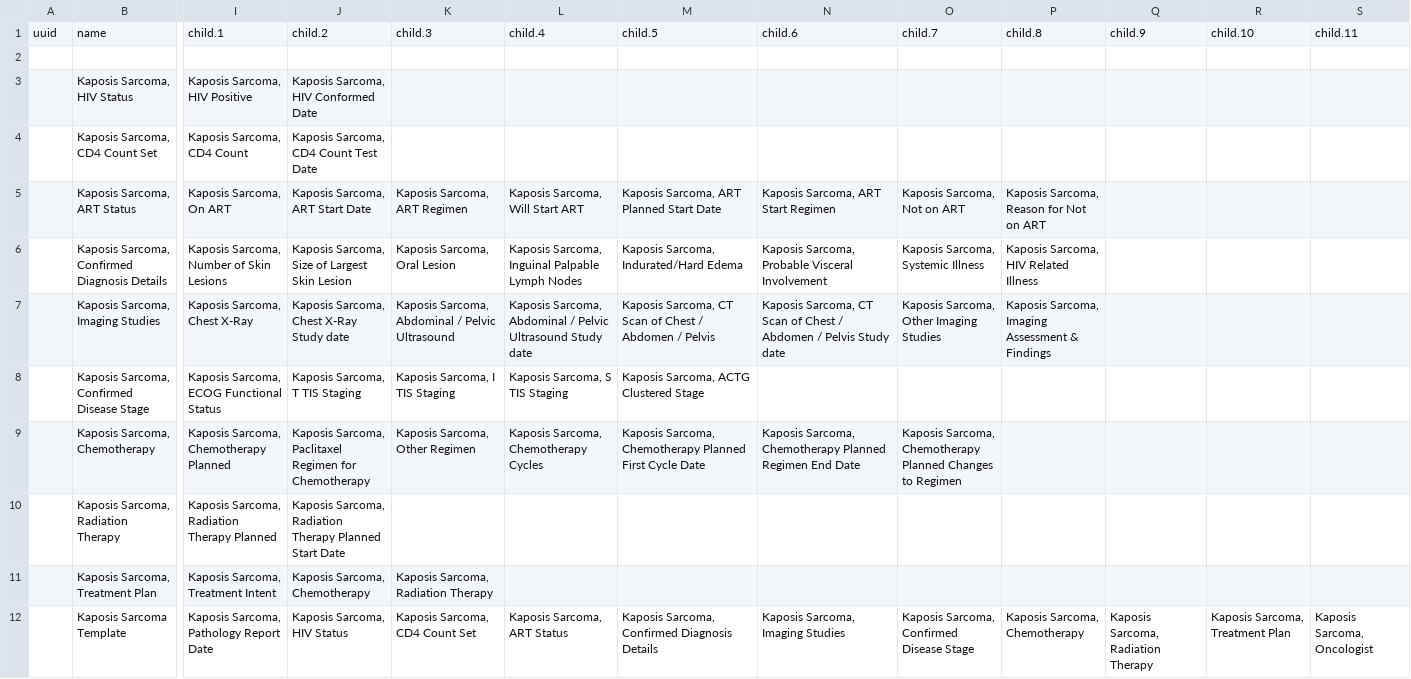
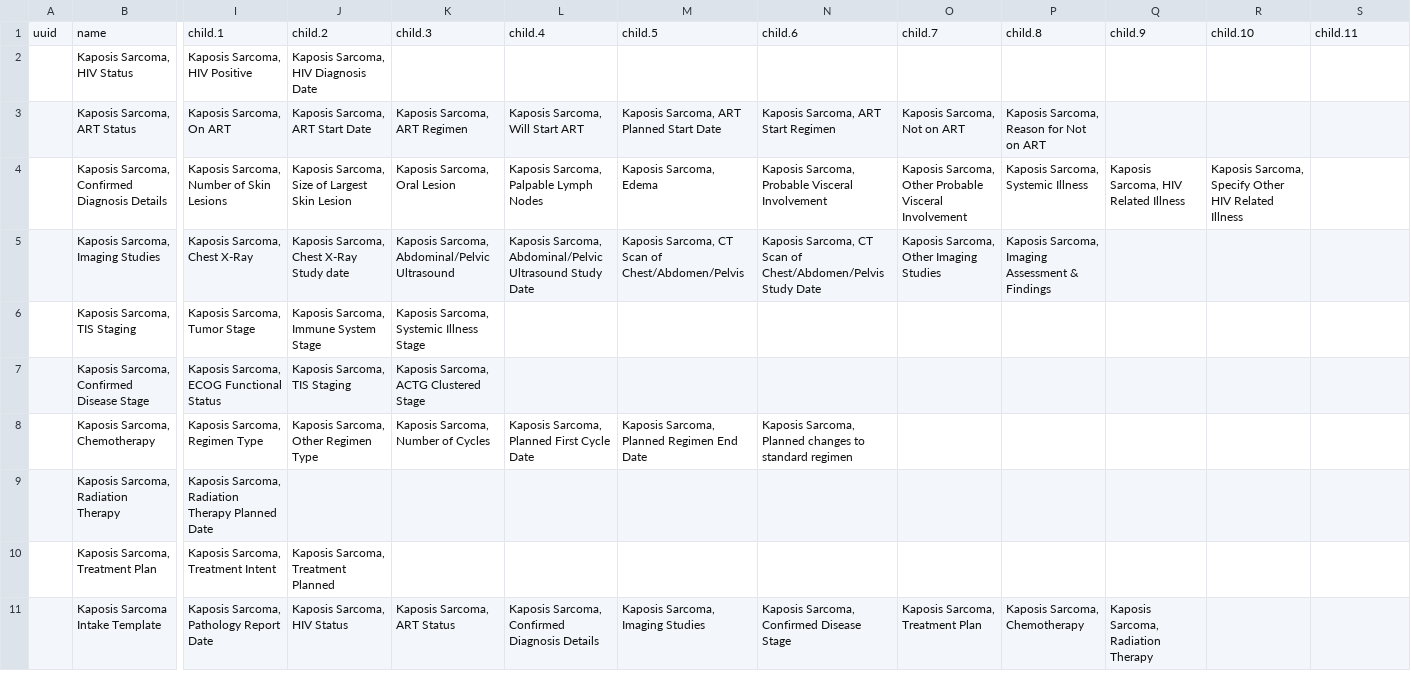
Before and after one commit to Bahmni/default-config, a CSV file: openmrs/templates/Kaposis_sarcoma_concept_sets.csv, drawn as a sheet; only a part is shown, gaps mark what is left out; removed rows and columns are numbered as before the commit, all else as after; rows hold the shown columns only; the diff names each change by its address in the sheet, - before the commit and + after, or states it on an @@ line.

```diff
--- a/openmrs/templates/Kaposis_sarcoma_concept_sets.csv
+++ b/openmrs/templates/Kaposis_sarcoma_concept_sets.csv
-row 2: (empty)
-J2: Kaposis Sarcoma, HIV Conformed Date
+J2: Kaposis Sarcoma, HIV Diagnosis Date
-row 4:  | Kaposis Sarcoma, CD4 Count Set | Kaposis Sarcoma, CD4 Count | Kaposis Sarcoma, CD4 Count Test Date
-L4: Kaposis Sarcoma, Inguinal Palpable Lymph Nodes
+L4: Kaposis Sarcoma, Palpable Lymph Nodes
-M4: Kaposis Sarcoma, Indurated/Hard Edema
+M4: Kaposis Sarcoma, Edema
-O4: Kaposis Sarcoma, Systemic Illness
+O4: Kaposis Sarcoma, Other Probable Visceral Involvement
-P4: Kaposis Sarcoma, HIV Related Illness
+P4: Kaposis Sarcoma, Systemic Illness
-Q4: (empty)
+Q4: Kaposis Sarcoma, HIV Related Illness
-R4: (empty)
+R4: Kaposis Sarcoma, Specify Other HIV Related Illness
-K5: Kaposis Sarcoma, Abdominal / Pelvic Ultrasound
+K5: Kaposis Sarcoma, Abdominal/Pelvic Ultrasound
-L5: Kaposis Sarcoma, Abdominal / Pelvic Ultrasound Study date
+L5: Kaposis Sarcoma, Abdominal/Pelvic Ultrasound Study Date
-M5: …Scan of Chest / Abdomen / Pelvis
+M5: …Scan of Chest/Abdomen/Pelvis
-N5: …Scan of Chest / Abdomen / Pelvis Study date
+N5: …Scan of Chest/Abdomen/Pelvis Study Date
+row 6:  | Kaposis Sarcoma, TIS Staging | Kaposis Sarcoma, Tumor Stage | Kaposis Sarcoma, Immune System Stage | Kaposis Sarcoma, Systemic Illness Stage
-J7: Kaposis Sarcoma, T TIS Staging
+J7: Kaposis Sarcoma, TIS Staging
-K7: Kaposis Sarcoma, I TIS Staging
+K7: Kaposis Sarcoma, ACTG Clustered Stage
-L7: Kaposis Sarcoma, S TIS Staging
+L7: (empty)
-M7: Kaposis Sarcoma, ACTG Clustered Stage
+M7: (empty)
-I8: Kaposis Sarcoma, Chemotherapy Planned
+I8: Kaposis Sarcoma, Regimen Type
-J8: Kaposis Sarcoma, Paclitaxel Regimen for Chemotherapy
+J8: Kaposis Sarcoma, Other Regimen Type
-K8: Kaposis Sarcoma, Other Regimen
+K8: Kaposis Sarcoma, Number of Cycles
-L8: Kaposis Sarcoma, Chemotherapy Cycles
+L8: Kaposis Sarcoma, Planned First Cycle Date
-M8: Kaposis Sarcoma, Chemotherapy Planned First Cycle Date
+M8: Kaposis Sarcoma, Planned Regimen End Date
-N8: Kaposis Sarcoma, Chemotherapy Planned Regimen End Date
+N8: Kaposis Sarcoma, Planned changes to standard regimen
-O8: Kaposis Sarcoma, Chemotherapy Planned Changes to Regimen
+O8: (empty)
-I9: Kaposis Sarcoma, Radiation Therapy Planned
+I9: Kaposis Sarcoma, Radiation Therapy Planned Date
-J9: Kaposis Sarcoma, Radiation Therapy Planned Start Date
+J9: (empty)
-J10: Kaposis Sarcoma, Chemotherapy
+J10: Kaposis Sarcoma, Treatment Planned
-K10: Kaposis Sarcoma, Radiation Therapy
+K10: (empty)
-row 12:  | Kaposis Sarcoma Template | Kaposis Sarcoma, Pathology Report Date | Kaposis Sarcoma, HIV Status | Kaposis Sarcoma, CD4 Count Set | Kaposis Sarcoma, ART Status | Kaposis Sarcoma, Confirmed Diagnosis Details | Kaposis Sarcoma, Imaging Studies | Kaposis Sarcoma, Confirmed Disease Stage | Kaposis Sarcoma, Chemotherapy | Kaposis Sarcoma, Radiation Therapy | Kaposis Sarcoma, Treatment Plan | Kaposis Sarcoma, Oncologist
+row 11:  | Kaposis Sarcoma Intake Template | Kaposis Sarcoma, Pathology Report Date | Kaposis Sarcoma, HIV Status | Kaposis Sarcoma, ART Status | Kaposis Sarcoma, Confirmed Diagnosis Details | Kaposis Sarcoma, Imaging Studies | Kaposis Sarcoma, Confirmed Disease Stage | Kaposis Sarcoma, Treatment Plan | Kaposis Sarcoma, Chemotherapy | Kaposis Sarcoma, Radiation Therapy
```
Also changed, not shown: openmrs/templates/All_templates_generic_concepts.csv, openmrs/templates/Generic_concepts.csv, 1 other file.
